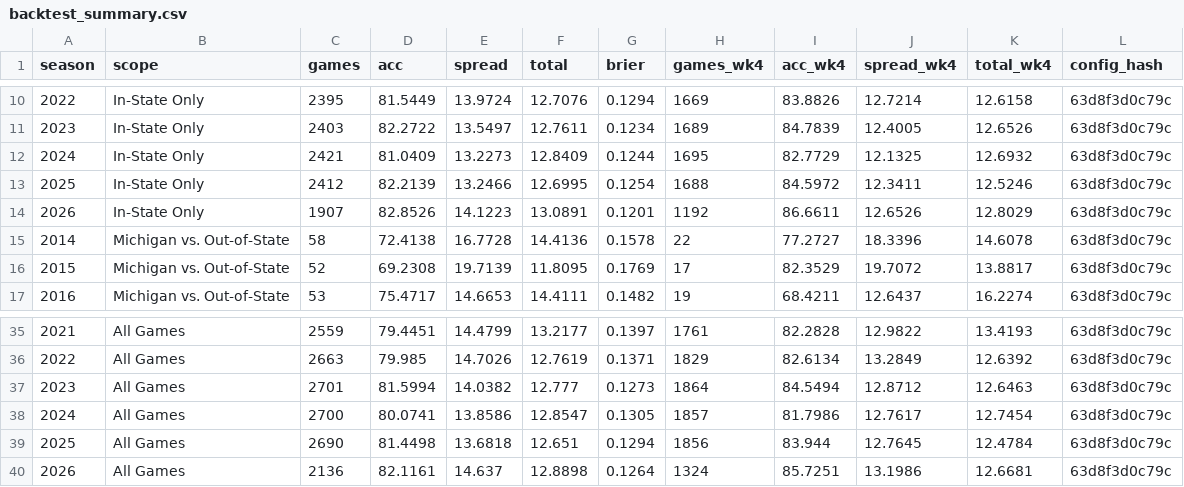
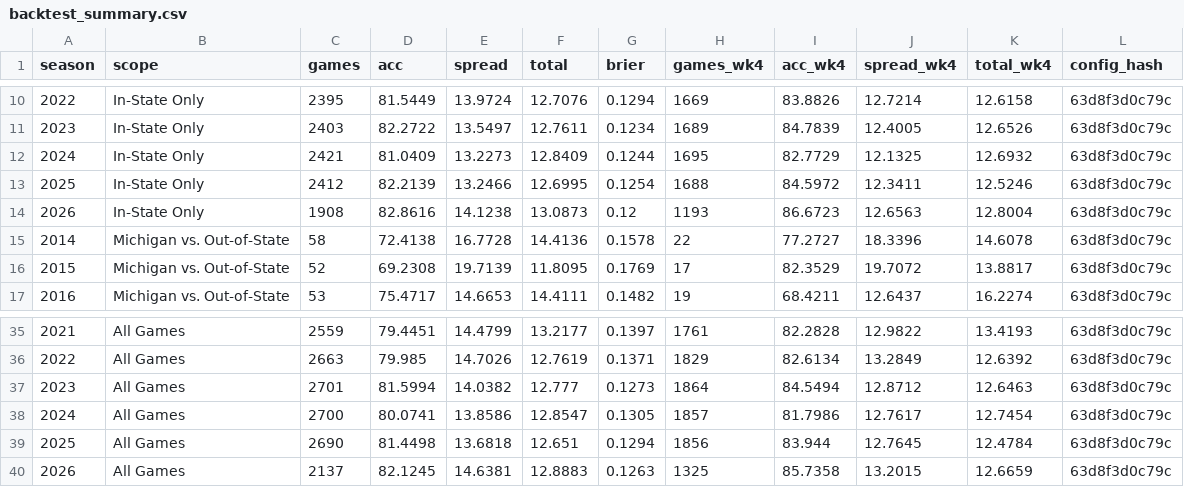
Before and after one commit to YutongHanOfficial/mi-football-predictor, a CSV file: backtest_summary.csv, drawn as a sheet; only a part is shown, gaps mark what is left out; removed rows and columns are numbered as before the commit, all else as after; the diff names each change by its address in the sheet, - before the commit and + after, or states it on an @@ line.

```diff
--- a/backtest_summary.csv
+++ b/backtest_summary.csv
-row 14: 2026 | In-State Only | 1907 | 82.8526 | 14.1223 | 13.0891 | 0.1201 | 1192 | 86.6611 | 12.6526 | 12.8029 | 63d8f3d0c79c
+row 14: 2026 | In-State Only | 1908 | 82.8616 | 14.1238 | 13.0873 | 0.12 | 1193 | 86.6723 | 12.6563 | 12.8004 | 63d8f3d0c79c
-row 40: 2026 | All Games | 2136 | 82.1161 | 14.637 | 12.8898 | 0.1264 | 1324 | 85.7251 | 13.1986 | 12.6681 | 63d8f3d0c79c
+row 40: 2026 | All Games | 2137 | 82.1245 | 14.6381 | 12.8883 | 0.1263 | 1325 | 85.7358 | 13.2015 | 12.6659 | 63d8f3d0c79c
```
Also changed, not shown: games_2026.csv, mhsaa_2026.csv.
